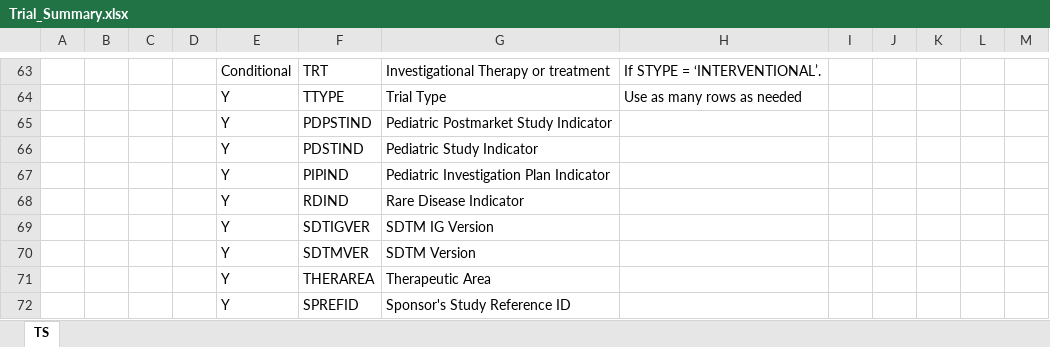
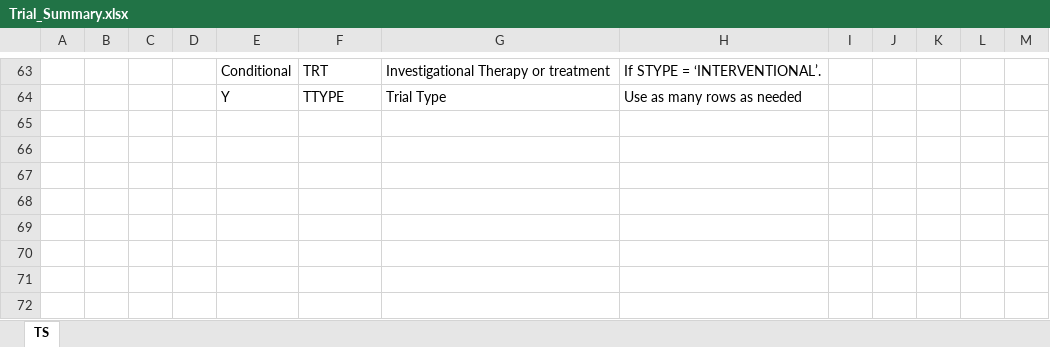
Before and after one commit to autotdd/TD-domains-automation-project, an Excel workbook: inst/extdata/Trial_Summary.xlsx, sheet TS, drawn as a sheet; only a part is shown, gaps mark what is left out; values as stored, in another font and other column widths than the file's, no borders; the diff names each change by its address in the sheet, - before the commit and + after, or states it on an @@ line.

Commit message:
Add files via upload

```diff
--- a/inst/extdata/Trial_Summary.xlsx (sheet TS)
+++ b/inst/extdata/Trial_Summary.xlsx (sheet TS)
-row 65:  |  |  |  | Y | PDPSTIND | Pediatric Postmarket Study Indicator
-row 66:  |  |  |  | Y | PDSTIND | Pediatric Study Indicator
-row 67:  |  |  |  | Y | PIPIND | Pediatric Investigation Plan Indicator
-row 68:  |  |  |  | Y | RDIND | Rare Disease Indicator
-row 69:  |  |  |  | Y | SDTIGVER | SDTM IG Version
-row 70:  |  |  |  | Y | SDTMVER | SDTM Version
-row 71:  |  |  |  | Y | THERAREA | Therapeutic Area
-row 72:  |  |  |  | Y | SPREFID | Sponsor's Study Reference ID
```
